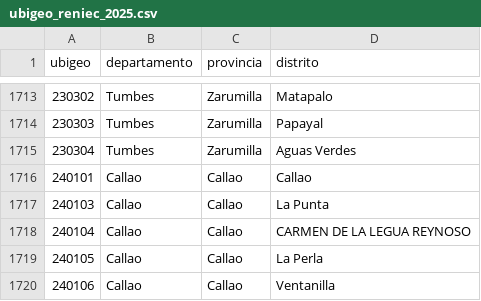
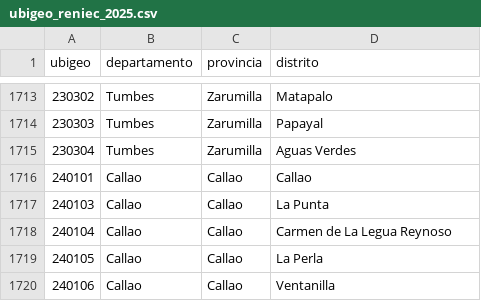
Before and after one commit to MichaelSuarez0/ubigeos_peru, a CSV file: databases/ubigeo_reniec_2025.csv, drawn as a sheet; only a part is shown, gaps mark what is left out; the diff covers the shown part only.

```diff
--- a/databases/ubigeo_reniec_2025.csv
+++ b/databases/ubigeo_reniec_2025.csv
@@ -1717,3 +1717,3 @@ ubigeo;departamento;provincia;distrito
 240103;Callao;Callao;La Punta
-240104;Callao;Callao;CARMEN DE LA LEGUA REYNOSO
+240104;Callao;Callao;Carmen de La Legua Reynoso
 240105;Callao;Callao;La Perla
```
Also changed, not shown: 11 edited cells elsewhere in this file, 1 other file.
